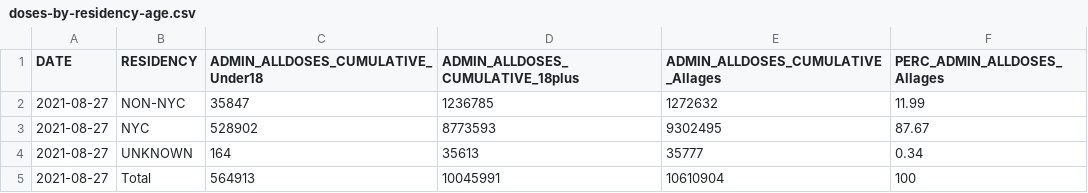
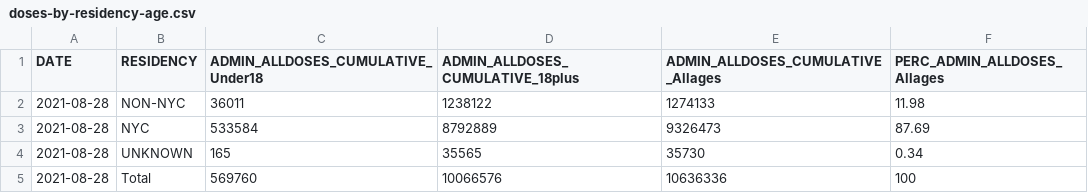
Before and after one commit to nychealth/covid-vaccine-data, a CSV file: doses/doses-by-residency-age.csv, drawn as a sheet.

```diff
--- a/doses/doses-by-residency-age.csv
+++ b/doses/doses-by-residency-age.csv
@@ -1,5 +1,5 @@
 "DATE","RESIDENCY","ADMIN_ALLDOSES_CUMULATIVE_Under18","ADMIN_ALLDOSES_CUMULATIVE_18plus","ADMIN_ALLDOSES_CUMULATIVE_Allages","PERC_ADMIN_ALLDOSES_Allages"
-2021-08-27,"NON-NYC",35847,1236785,1272632,11.99
-2021-08-27,"NYC",528902,8773593,9302495,87.67
-2021-08-27,"UNKNOWN",164,35613,35777,0.34
-2021-08-27,"Total",564913,10045991,10610904,100
+2021-08-28,"NON-NYC",36011,1238122,1274133,11.98
+2021-08-28,"NYC",533584,8792889,9326473,87.69
+2021-08-28,"UNKNOWN",165,35565,35730,0.34
+2021-08-28,"Total",569760,10066576,10636336,100
```
Also changed, not shown: doses/doses-by-day.csv, doses/doses-by-residency.csv, 1 other file.
